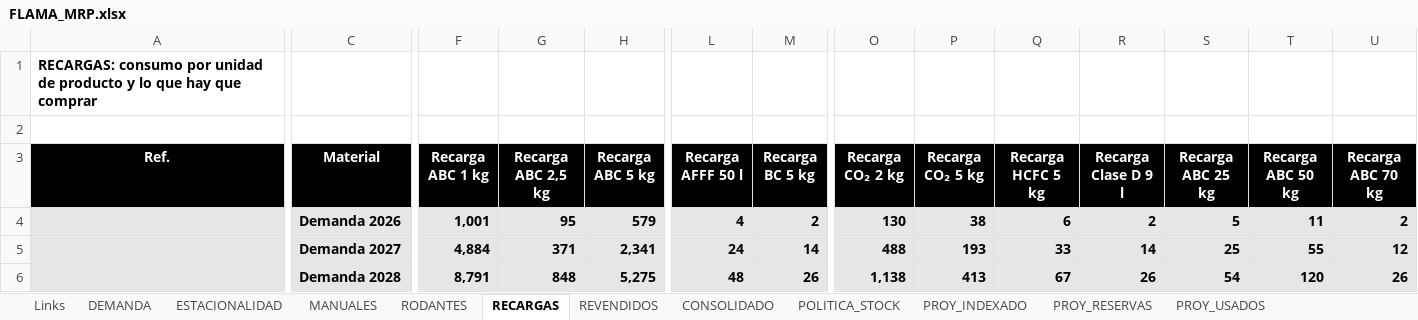
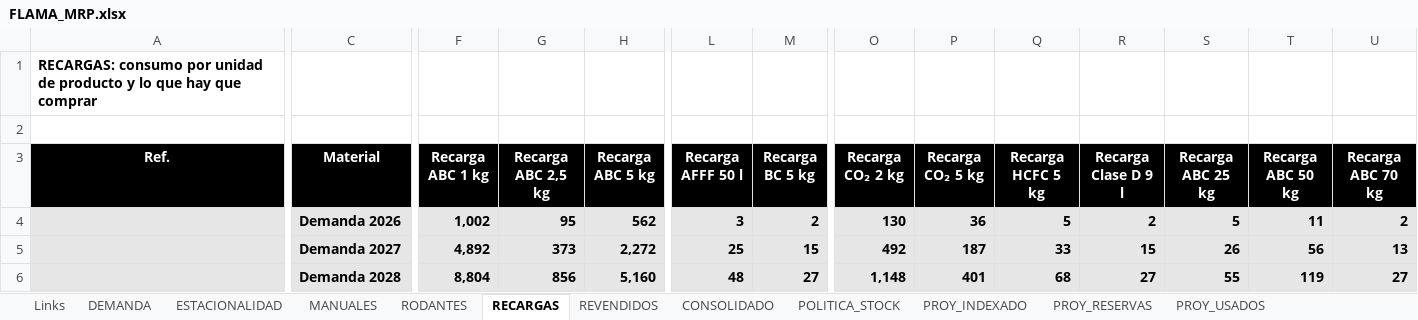
Before and after one commit to TadeoSinay/planos_flama-, an Excel workbook: salida/mrp/FLAMA_MRP.xlsx, sheet RECARGAS, drawn as a sheet; only a part is shown, gaps mark what is left out; values as stored, in another font and other column widths than the file's, no borders; the diff covers the shown part only; the diff names each change by its address in the sheet, - before the commit and + after, or states it on an @@ line.

```diff
--- a/salida/mrp/FLAMA_MRP.xlsx (sheet RECARGAS)
+++ b/salida/mrp/FLAMA_MRP.xlsx (sheet RECARGAS)
-F4 (Recarga ABC 1 kg): 1,001
+F4 (Recarga ABC 1 kg): 1,002
-H4 (Recarga ABC 5 kg): 579
+H4 (Recarga ABC 5 kg): 562
-L4 (Recarga AFFF 50 l): 4
+L4 (Recarga AFFF 50 l): 3
-P4 (Recarga CO₂ 5 kg): 38
+P4 (Recarga CO₂ 5 kg): 36
-Q4 (Recarga HCFC 5 kg): 6
+Q4 (Recarga HCFC 5 kg): 5
-F5 (Recarga ABC 1 kg): 4,884
+F5 (Recarga ABC 1 kg): 4,892
-G5 (Recarga ABC 2,5 kg): 371
+G5 (Recarga ABC 2,5 kg): 373
-H5 (Recarga ABC 5 kg): 2,341
+H5 (Recarga ABC 5 kg): 2,272
-L5 (Recarga AFFF 50 l): 24
+L5 (Recarga AFFF 50 l): 25
-M5 (Recarga BC 5 kg): 14
+M5 (Recarga BC 5 kg): 15
-O5 (Recarga CO₂ 2 kg): 488
+O5 (Recarga CO₂ 2 kg): 492
-P5 (Recarga CO₂ 5 kg): 193
+P5 (Recarga CO₂ 5 kg): 187
-R5 (Recarga Clase D 9 l): 14
+R5 (Recarga Clase D 9 l): 15
-S5 (Recarga ABC 25 kg): 25
+S5 (Recarga ABC 25 kg): 26
-T5 (Recarga ABC 50 kg): 55
+T5 (Recarga ABC 50 kg): 56
-U5 (Recarga ABC 70 kg): 12
+U5 (Recarga ABC 70 kg): 13
-F6 (Recarga ABC 1 kg): 8,791
+F6 (Recarga ABC 1 kg): 8,804
-G6 (Recarga ABC 2,5 kg): 848
+G6 (Recarga ABC 2,5 kg): 856
-H6 (Recarga ABC 5 kg): 5,275
+H6 (Recarga ABC 5 kg): 5,160
-M6 (Recarga BC 5 kg): 26
+M6 (Recarga BC 5 kg): 27
-O6 (Recarga CO₂ 2 kg): 1,138
+O6 (Recarga CO₂ 2 kg): 1,148
-P6 (Recarga CO₂ 5 kg): 413
+P6 (Recarga CO₂ 5 kg): 401
-Q6 (Recarga HCFC 5 kg): 67
+Q6 (Recarga HCFC 5 kg): 68
-R6 (Recarga Clase D 9 l): 26
+R6 (Recarga Clase D 9 l): 27
-S6 (Recarga ABC 25 kg): 54
+S6 (Recarga ABC 25 kg): 55
-T6 (Recarga ABC 50 kg): 120
+T6 (Recarga ABC 50 kg): 119
-U6 (Recarga ABC 70 kg): 26
+U6 (Recarga ABC 70 kg): 27
```
Also changed, not shown: 303 edited cells elsewhere in this sheet, sheet CONSOLIDADO, sheet MANUALES, sheet RODANTES, sheet ESTACIONALIDAD, sheet POLITICA_STOCK, sheet DEMANDA, 1 more sheet, formulas that keep their value, 2 other files.
